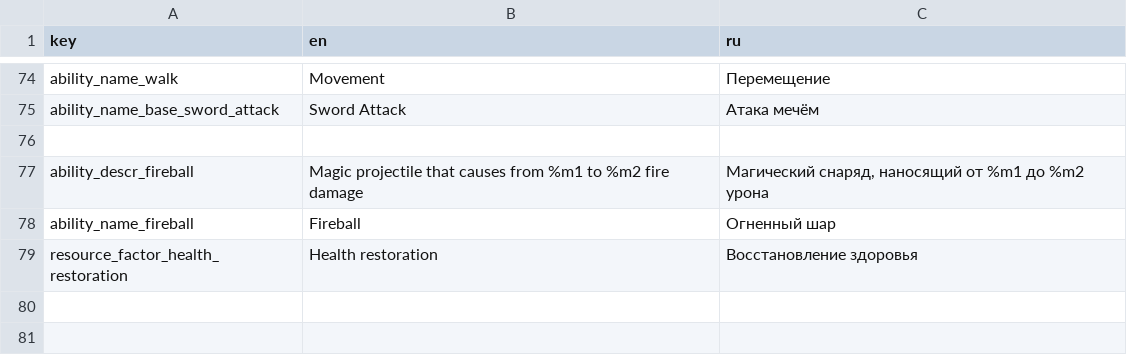
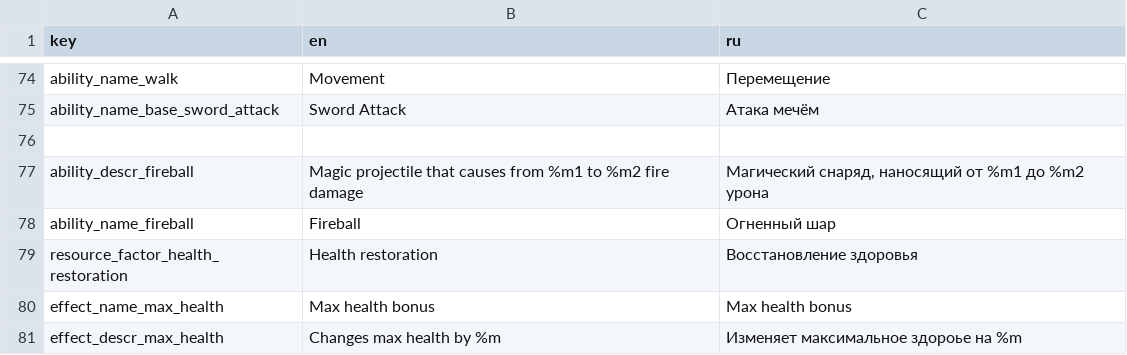
Before and after one commit to TWilliamHawke/RougeLike-Prototype, a TSV file: Assets/Resources/localisation.tsv, drawn as a sheet; only a part is shown, gaps mark what is left out; the diff names each change by its address in the sheet, - before the commit and + after, or states it on an @@ line.

Commit message:
split resource change class

```diff
--- a/Assets/Resources/localisation.tsv
+++ b/Assets/Resources/localisation.tsv
+row 80: effect_name_max_health | Max health bonus | Max health bonus
+row 81: effect_descr_max_health | Changes max health by %m | Изменяет максимальное здороье на %m
```
Also changed, not shown: 22 other files.
